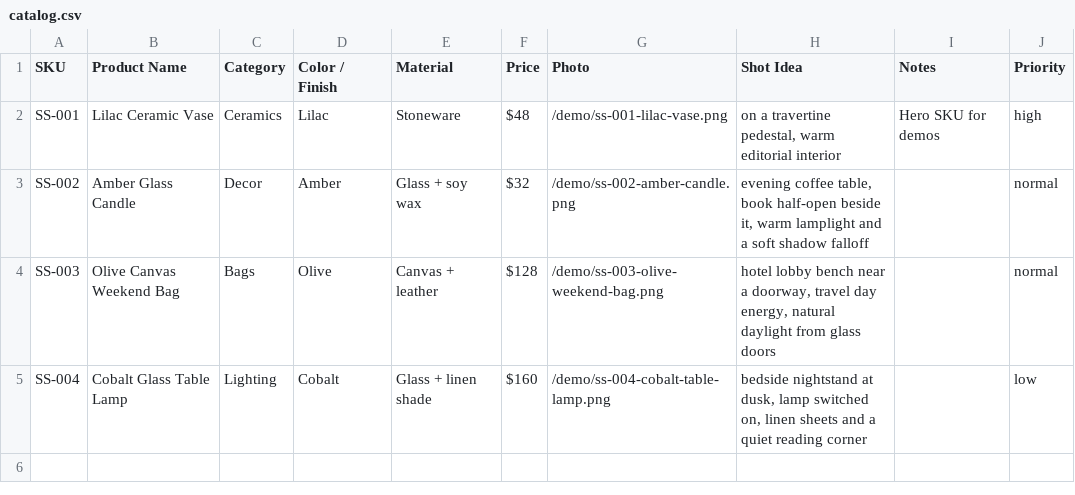
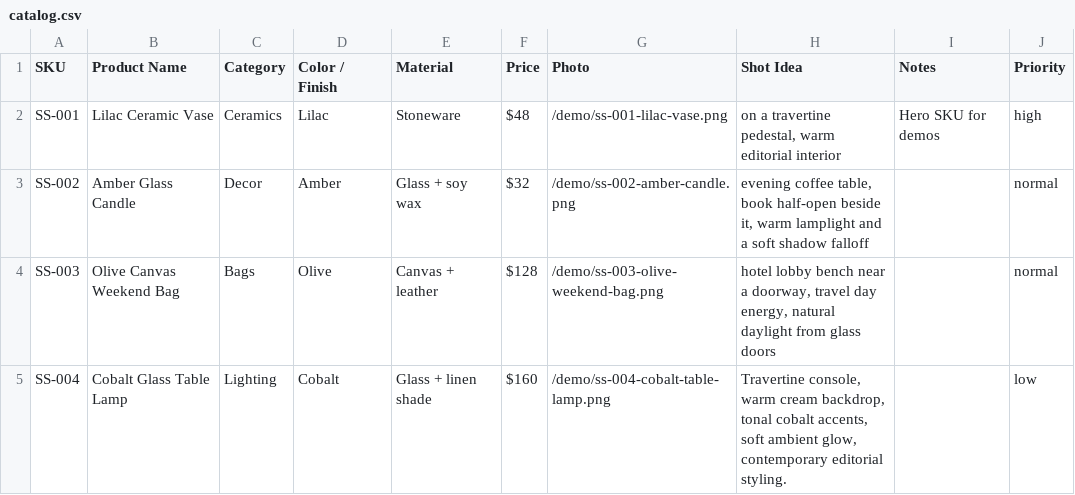
Before and after one commit to CeliaDagorne/studio-shots, a CSV file: data/catalog.csv, drawn as a sheet.

```diff
--- a/data/catalog.csv
+++ b/data/catalog.csv
@@ -4,2 +4,2 @@ SS-002,Amber Glass Candle,Decor,Amber,Glass + soy wax,$32,/demo/ss-002-amber-can
 SS-003,Olive Canvas Weekend Bag,Bags,Olive,Canvas + leather,$128,/demo/ss-003-olive-weekend-bag.png,"hotel lobby bench near a doorway, travel day energy, natural daylight from glass doors",,normal
-SS-004,Cobalt Glass Table Lamp,Lighting,Cobalt,Glass + linen shade,$160,/demo/ss-004-cobalt-table-lamp.png,"bedside nightstand at dusk, lamp switched on, linen sheets and a quiet reading corner",,low
+SS-004,Cobalt Glass Table Lamp,Lighting,Cobalt,Glass + linen shade,$160,/demo/ss-004-cobalt-table-lamp.png,"Travertine console, warm cream backdrop, tonal cobalt accents, soft ambient glow, contemporary editorial styling.",,low
```
